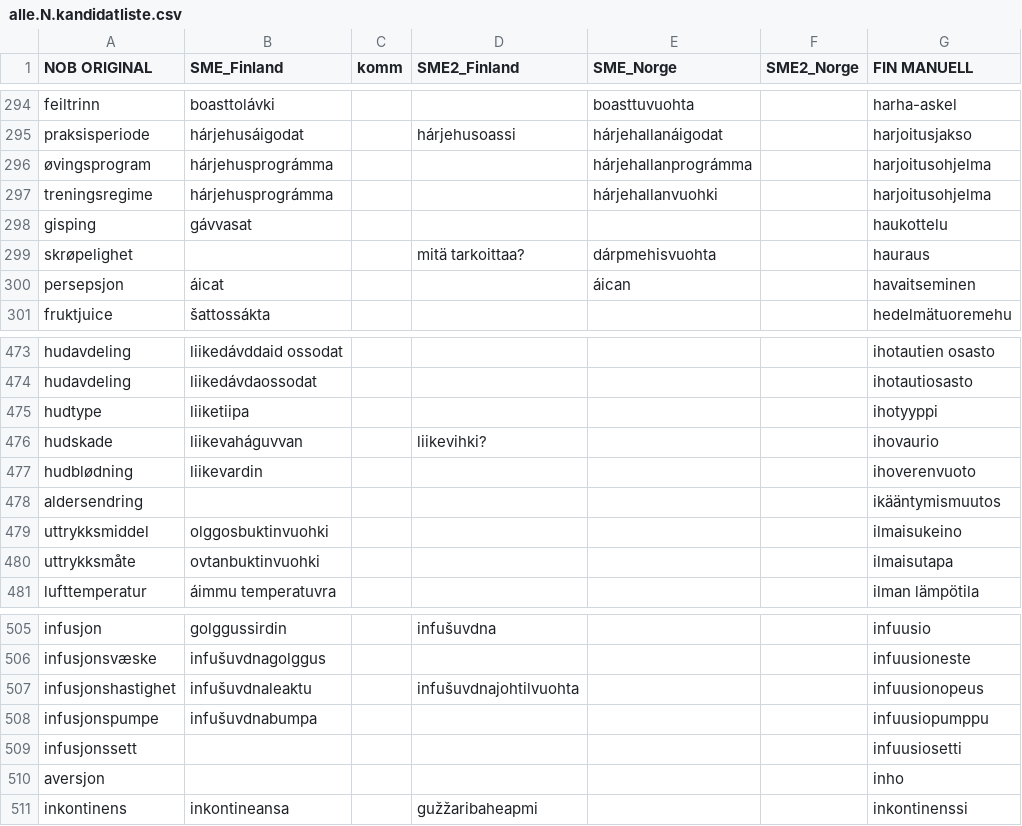
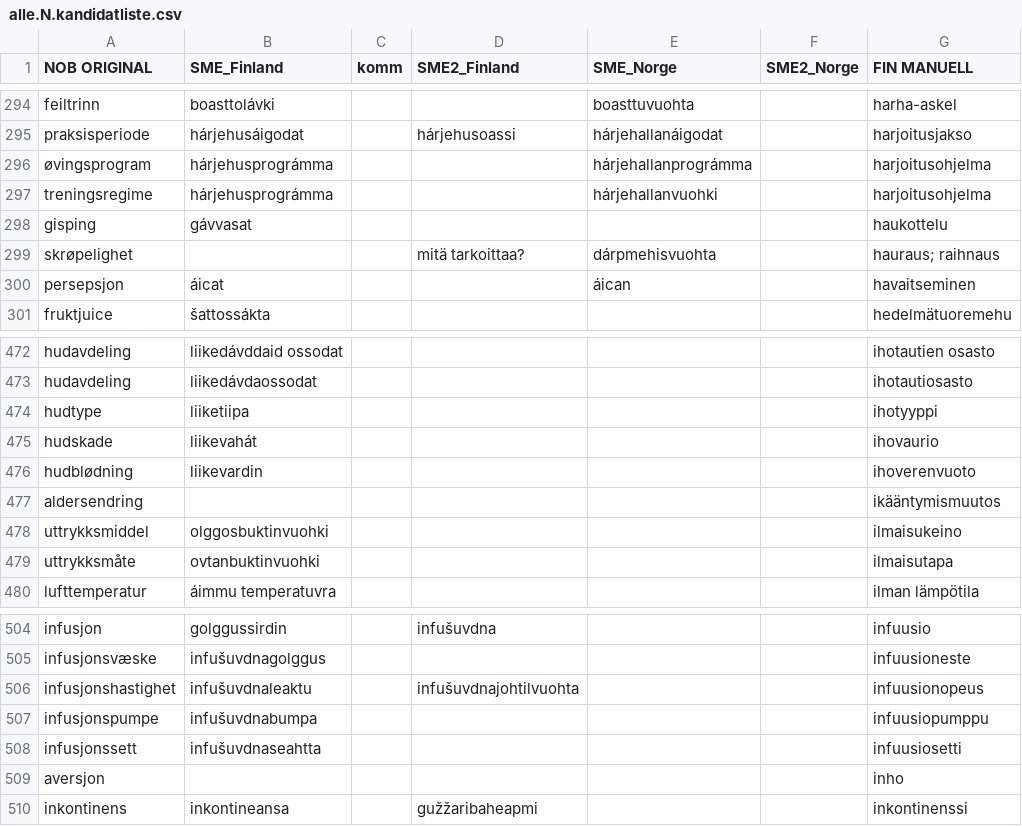
Before and after one commit to giellalt/term-sme-x-nursing, a CSV file: materiale/norsk/grunnleggende_sykepleie/alle.N.kandidatliste.csv, drawn as a sheet; only a part is shown, gaps mark what is left out; addresses are those after the commit; the diff covers the shown part only; the diff names each change by its address in the sheet, - before the commit and + after, or states it on an @@ line.

```diff
--- a/materiale/norsk/grunnleggende_sykepleie/alle.N.kandidatliste.csv
+++ b/materiale/norsk/grunnleggende_sykepleie/alle.N.kandidatliste.csv
-G299 (FIN MANUELL): hauraus
+G299 (FIN MANUELL): hauraus; raihnaus
-B475 (SME_Finland): liikevaháguvvan
+B475 (SME_Finland): liikevahát
-D475 (SME2_Finland): liikevihki?
+D475 (SME2_Finland): (empty)
-B508 (SME_Finland): (empty)
+B508 (SME_Finland): infušuvdnaseahtta
```
Also changed, not shown: 1 removed row and 13 edited cells elsewhere in this file.
